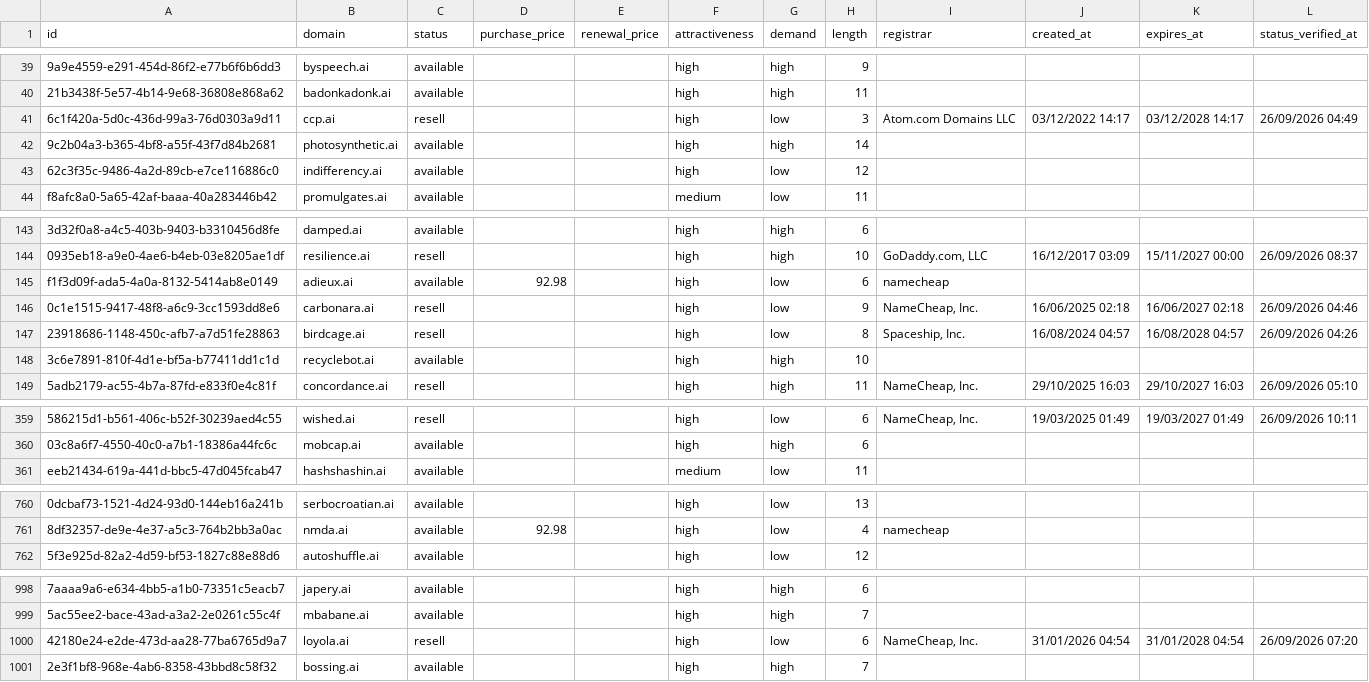
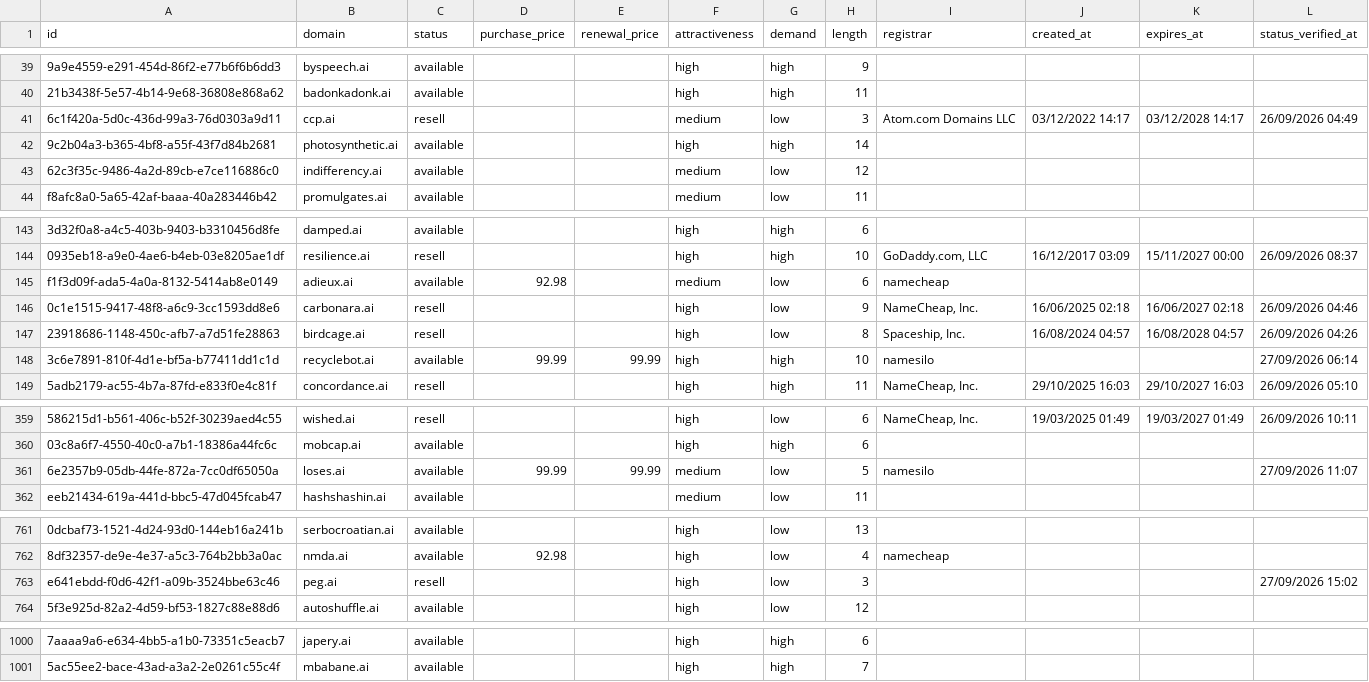
Before and after one commit to UniqueDomains/ai-oneword-domains, a CSV file: ai.csv, drawn as a sheet; only a part is shown, gaps mark what is left out; removed rows and columns are numbered as before the commit, all else as after; the diff covers the shown part only; the diff names each change by its address in the sheet, - before the commit and + after, or states it on an @@ line.

Commit message:
Domains update

```diff
--- a/ai.csv
+++ b/ai.csv
-F41 (attractiveness): high
+F41 (attractiveness): medium
-F43 (attractiveness): high
+F43 (attractiveness): medium
-F145 (attractiveness): high
+F145 (attractiveness): medium
-D148 (purchase_price): (empty)
+D148 (purchase_price): 99.99
-E148 (renewal_price): (empty)
+E148 (renewal_price): 99.99
-I148 (registrar): (empty)
+I148 (registrar): namesilo
-L148 (status_verified_at): (empty)
+L148 (status_verified_at): 27/09/2026 06:14
+row 361: 6e2357b9-05db-44fe-872a-7cc0df65050a | loses.ai | available | 99.99 | 99.99 | medium | low | 5 | namesilo |  |  | 27/09/2026 11:07
+row 763: e641ebdd-f0d6-42f1-a09b-3524bbe63c46 | peg.ai | resell |  |  | high | low | 3 |  |  |  | 27/09/2026 15:02
-row 1000: 42180e24-e2de-473d-aa28-77ba6765d9a7 | loyola.ai | resell |  |  | high | low | 6 | NameCheap, Inc. | 31/01/2026 04:54 | 31/01/2028 04:54 | 26/09/2026 07:20
-row 1001: 2e3f1bf8-968e-4ab6-8358-43bbd8c58f32 | bossing.ai | available |  |  | high | high | 7
```
Also changed, not shown: 50 edited cells elsewhere in this file, 4 other files.
